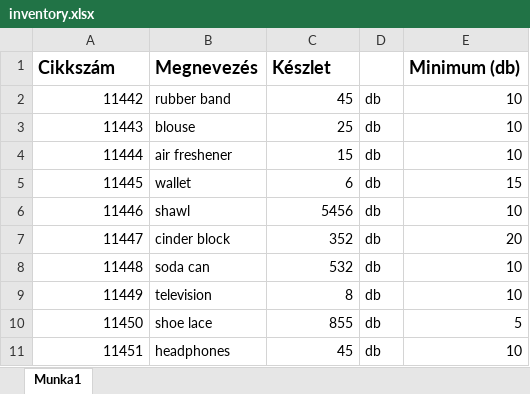
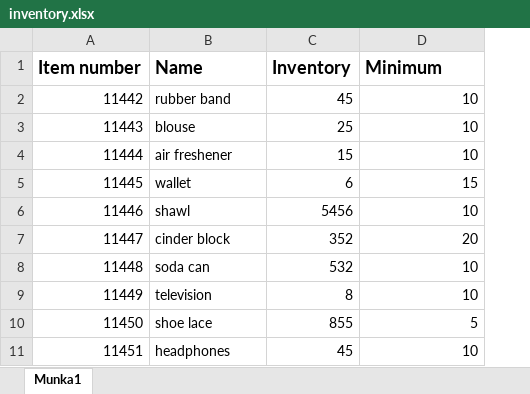
Before and after one commit to Rajmond03/inventory-checker, an Excel workbook: data/inventory.xlsx, sheet Munka1, drawn as a sheet; only a part is shown; values as stored, in another font and other column widths than the file's, no borders; removed rows and columns are numbered as before the commit, all else as after; the diff names each change by its address in the sheet, - before the commit and + after, or states it on an @@ line.

Commit message:
fix: column renaming

```diff
--- a/data/inventory.xlsx (sheet Munka1)
+++ b/data/inventory.xlsx (sheet Munka1)
-column D, rows 2-11: all db
-row 1: Cikkszám | Megnevezés | Készlet |  | Minimum (db)
+row 1: Item number | Name | Inventory | Minimum
```
